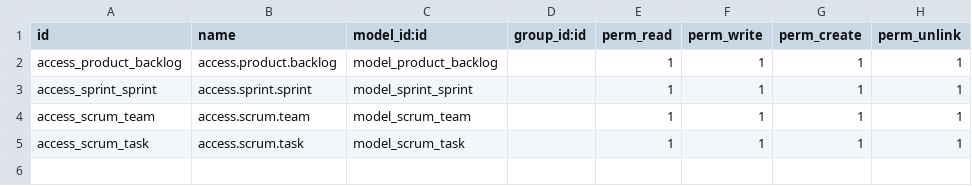
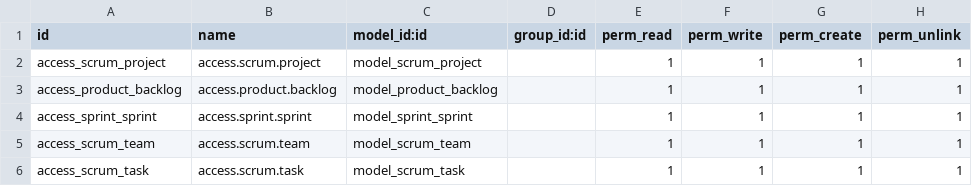
Before and after one commit to dttoan2911/QLDA, a CSV file: scrum/security/ir.model.access.csv, drawn as a sheet; the diff names each change by its address in the sheet, - before the commit and + after, or states it on an @@ line.

```diff
--- a/scrum/security/ir.model.access.csv
+++ b/scrum/security/ir.model.access.csv
+row 2: access_scrum_project | access.scrum.project | model_scrum_project |  | 1 | 1 | 1 | 1
```
Also changed, not shown: 8 other files.
